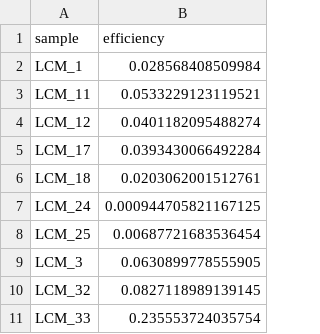
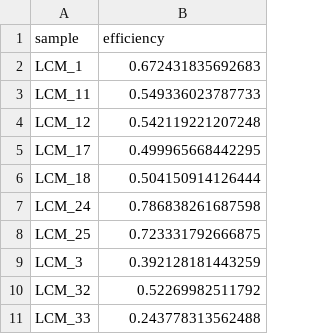
Before and after one commit to zdellaert/LaserCoral, a CSV file: output_WGBS/methylseq_bwa_fb/conversion_efficiency_5x.csv, drawn as a sheet.

```diff
--- a/output_WGBS/methylseq_bwa_fb/conversion_efficiency_5x.csv
+++ b/output_WGBS/methylseq_bwa_fb/conversion_efficiency_5x.csv
@@ -1,11 +1,11 @@
 "sample","efficiency"
-"LCM_1",0.028568408509984
-"LCM_11",0.0533229123119521
-"LCM_12",0.0401182095488274
-"LCM_17",0.0393430066492284
-"LCM_18",0.0203062001512761
-"LCM_24",0.000944705821167125
-"LCM_25",0.00687721683536454
-"LCM_3",0.0630899778555905
-"LCM_32",0.0827118989139145
-"LCM_33",0.235553724035754
+"LCM_1",0.672431835692683
+"LCM_11",0.549336023787733
+"LCM_12",0.542119221207248
+"LCM_17",0.499965668442295
+"LCM_18",0.504150914126444
+"LCM_24",0.786838261687598
+"LCM_25",0.723331792666875
+"LCM_3",0.392128181443259
+"LCM_32",0.52269982511792
+"LCM_33",0.243778313562488
```
Also changed, not shown: output_WGBS/methylseq_V3_bwa_test/conversion_efficiency.csv, output_WGBS/methylseq_V3_bwa_test/conversion_efficiency_5x.csv, 57 other files.
